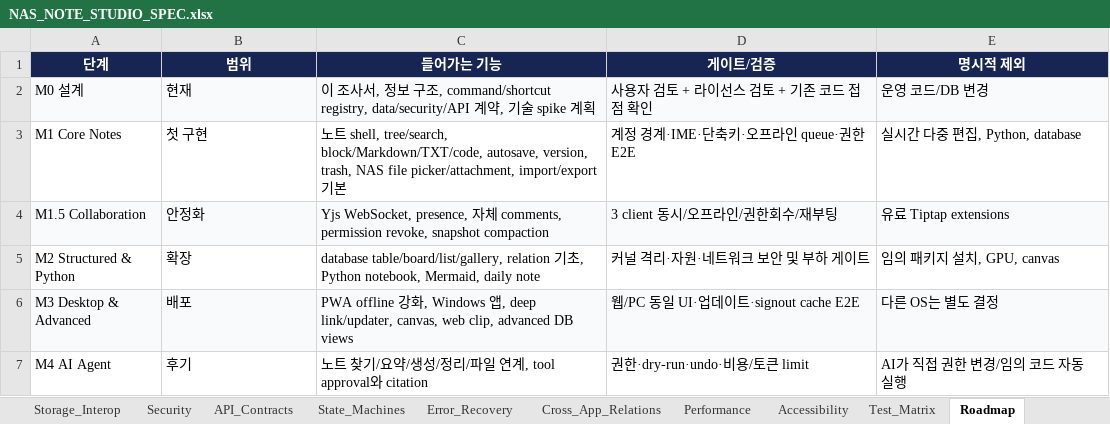
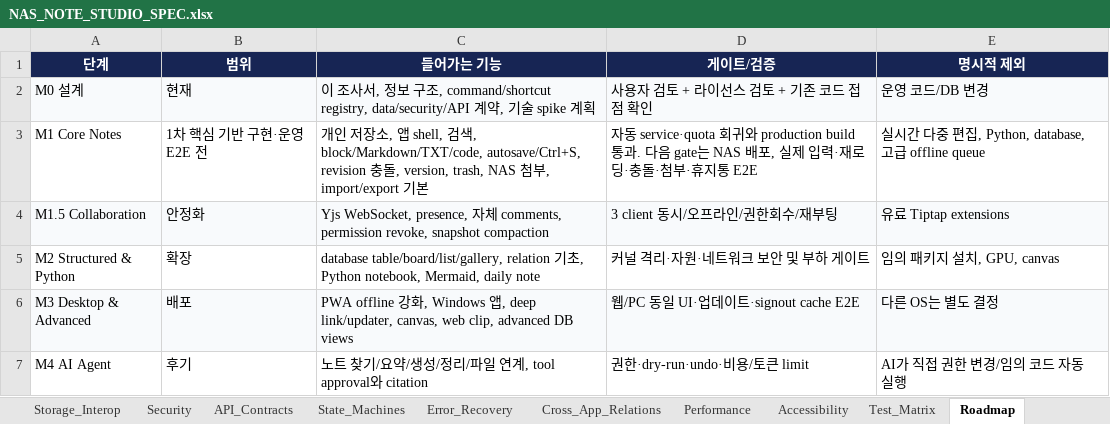
Before and after one commit to CLim020924/NAS_dev, an Excel workbook: docs/programs/NAS_NOTE_STUDIO_SPEC.xlsx, sheet Roadmap, drawn as a sheet; values as stored, in another font and other column widths than the file's, no borders; table styles not drawn; the diff names each change by its address in the sheet, - before the commit and + after, or states it on an @@ line.

```diff
--- a/docs/programs/NAS_NOTE_STUDIO_SPEC.xlsx (sheet Roadmap)
+++ b/docs/programs/NAS_NOTE_STUDIO_SPEC.xlsx (sheet Roadmap)
-B3 (범위): 첫 구현
+B3 (범위): 1차 핵심 기반 구현·운영 E2E 전
-C3 (들어가는 기능): 노트 shell, tree/search, block/Markdown/TXT/code, autosave, version, trash, NAS file picker/attachment, import/export 기…
+C3 (들어가는 기능): 개인 저장소, 앱 shell, 검색, block/Markdown/TXT/code, autosave/Ctrl+S, revision 충돌, version, trash, NAS 첨부, import/export 기…
-D3 (게이트/검증): 계정 경계·IME·단축키·오프라인 queue·권한 E2E
+D3 (게이트/검증): 자동 service·quota 회귀와 production build 통과. 다음 gate는 NAS 배포, 실제 입력·재로딩·충돌·첨부·휴지통 E2E
-E3 (명시적 제외): 실시간 다중 편집, Python, database
+E3 (명시적 제외): 실시간 다중 편집, Python, database, 고급 offline queue
```
Also changed, not shown: sheet Change_Log, other sheet tabs, docs/NAS_PROJECT_LOG.xlsx, 10 other files.
